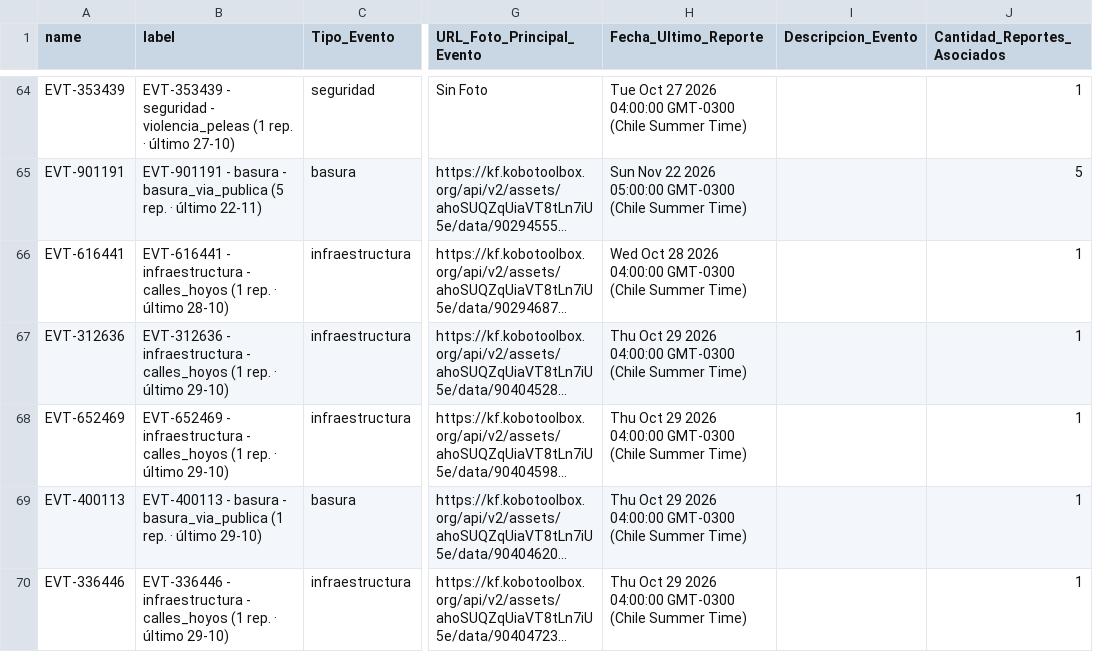
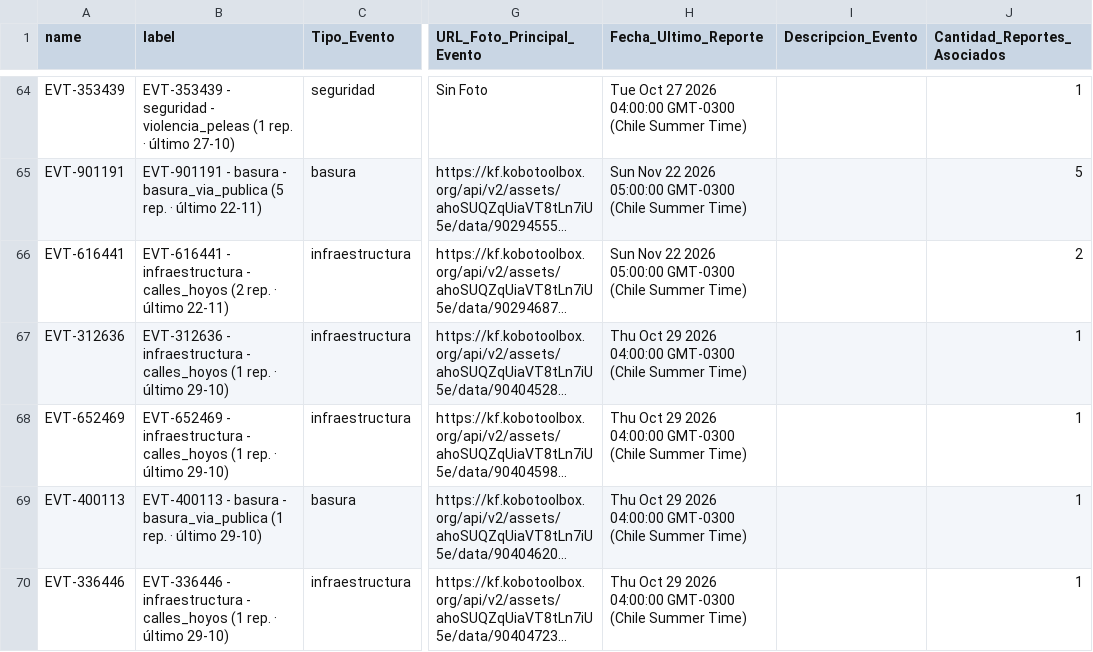
Before and after one commit to geoemprendimiento2026/observatorio-datos, a CSV file: eventos_fiscalizacion.csv, drawn as a sheet; only a part is shown, gaps mark what is left out; long unchanged cells end in …; the diff names each change by its address in the sheet, - before the commit and + after, or states it on an @@ line.

Commit message:
Actualiza eventos_fiscalizacion.csv — 2026-11-22T19:28:19.532Z

```diff
--- a/eventos_fiscalizacion.csv
+++ b/eventos_fiscalizacion.csv
-B66 (label): …- calles_hoyos (1 rep. · último 28-10)
+B66 (label): …- calles_hoyos (2 rep. · último 22-11)
-H66 (Fecha_Ultimo_Reporte): Wed Oct 28 2026 04:00:00 GMT-0300 (Chile…
+H66 (Fecha_Ultimo_Reporte): Sun Nov 22 2026 05:00:00 GMT-0300 (Chile…
-J66 (Cantidad_Reportes_Asociados): 1
+J66 (Cantidad_Reportes_Asociados): 2
```
